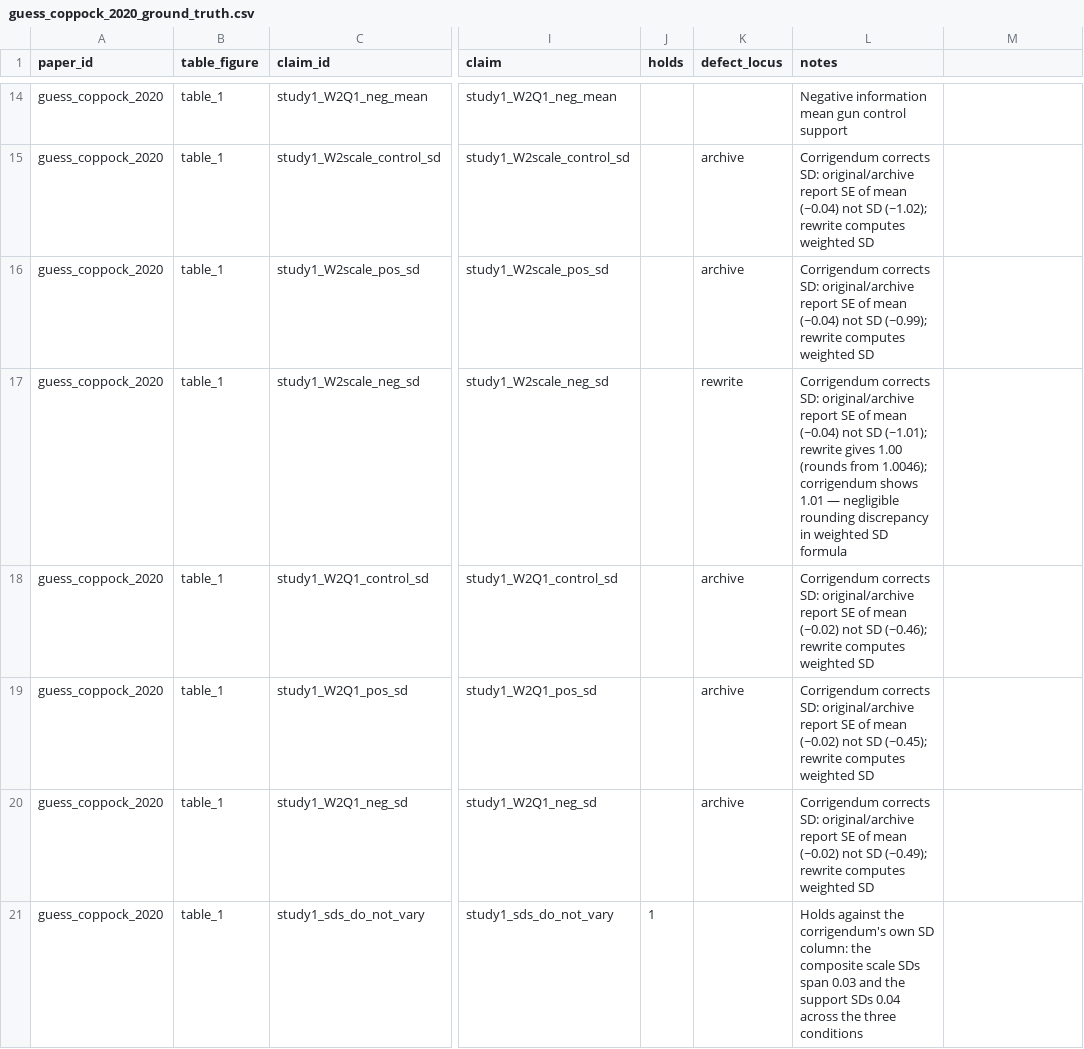
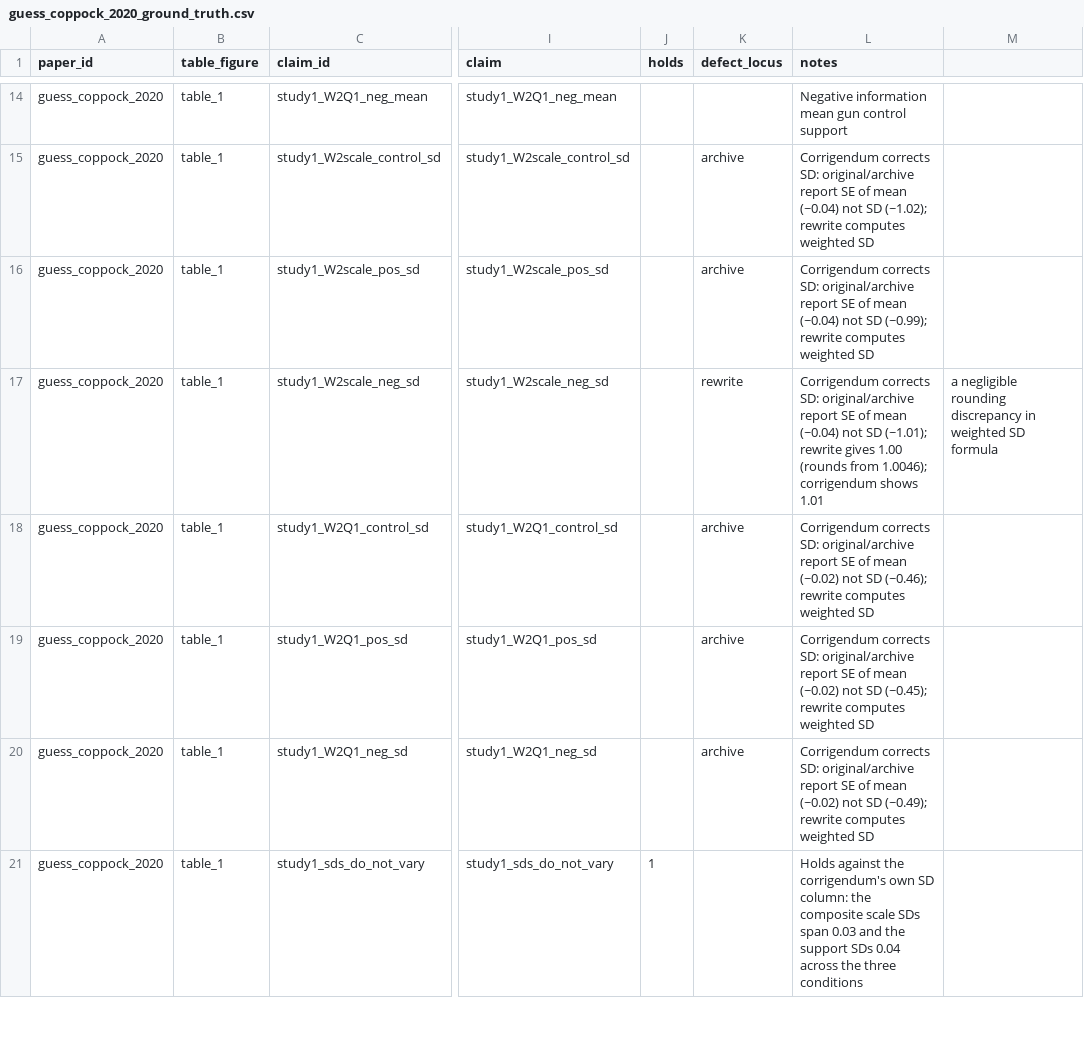
Before and after one commit to active-maintenance-aec/guess_coppock_2020, a CSV file: ground_truth/guess_coppock_2020_ground_truth.csv, drawn as a sheet; only a part is shown, gaps mark what is left out; the diff names each change by its address in the sheet, - before the commit and + after, or states it on an @@ line.

```diff
--- a/ground_truth/guess_coppock_2020_ground_truth.csv
+++ b/ground_truth/guess_coppock_2020_ground_truth.csv
-L17 (notes): …shows 1.01 — negligible rounding discrepancy in weighted SD formula
+L17 (notes): …shows 1.01
-M17: (empty)
+M17: a negligible rounding discrepancy in weighted SD formula
```
Also changed, not shown: 3 other files.
